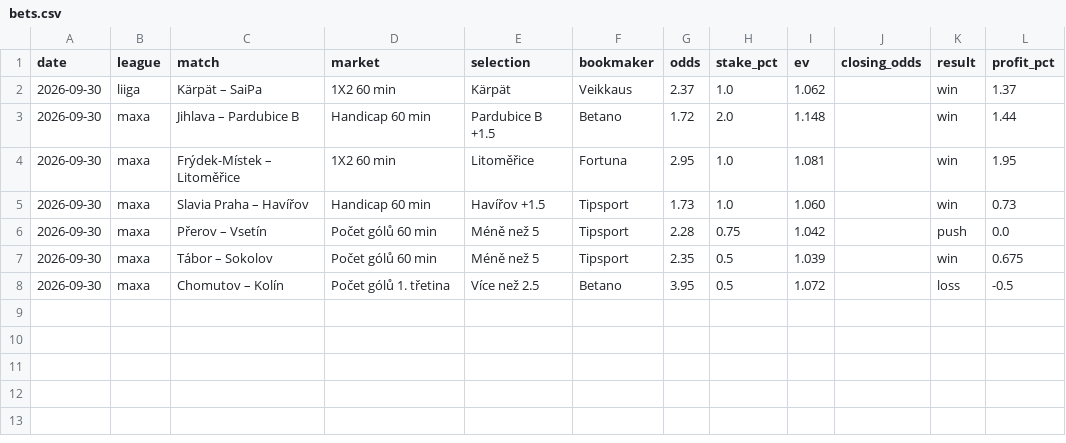
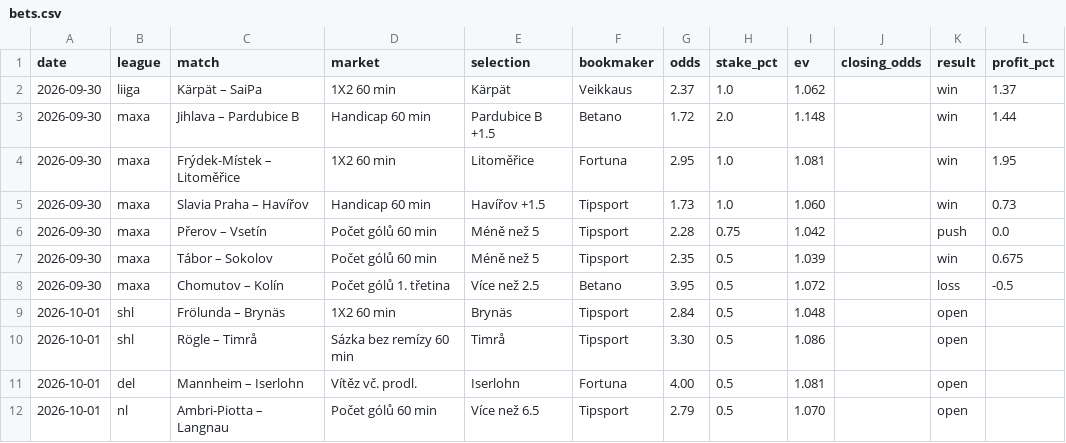
Before and after one commit to dom23jan-debug/bets, a CSV file: journal/bets.csv, drawn as a sheet; the diff names each change by its address in the sheet, - before the commit and + after, or states it on an @@ line.

```diff
--- a/journal/bets.csv
+++ b/journal/bets.csv
+row 9: 2026-10-01 | shl | Frölunda – Brynäs | 1X2 60 min | Brynäs | Tipsport | 2.84 | 0.5 | 1.048 |  | open
+row 10: 2026-10-01 | shl | Rögle – Timrå | Sázka bez remízy 60 min | Timrå | Tipsport | 3.30 | 0.5 | 1.086 |  | open
+row 11: 2026-10-01 | del | Mannheim – Iserlohn | Vítěz vč. prodl. | Iserlohn | Fortuna | 4.00 | 0.5 | 1.081 |  | open
+row 12: 2026-10-01 | nl | Ambri-Piotta – Langnau | Počet gólů 60 min | Více než 6.5 | Tipsport | 2.79 | 0.5 | 1.070 |  | open
```
Also changed, not shown: 1 other file.
